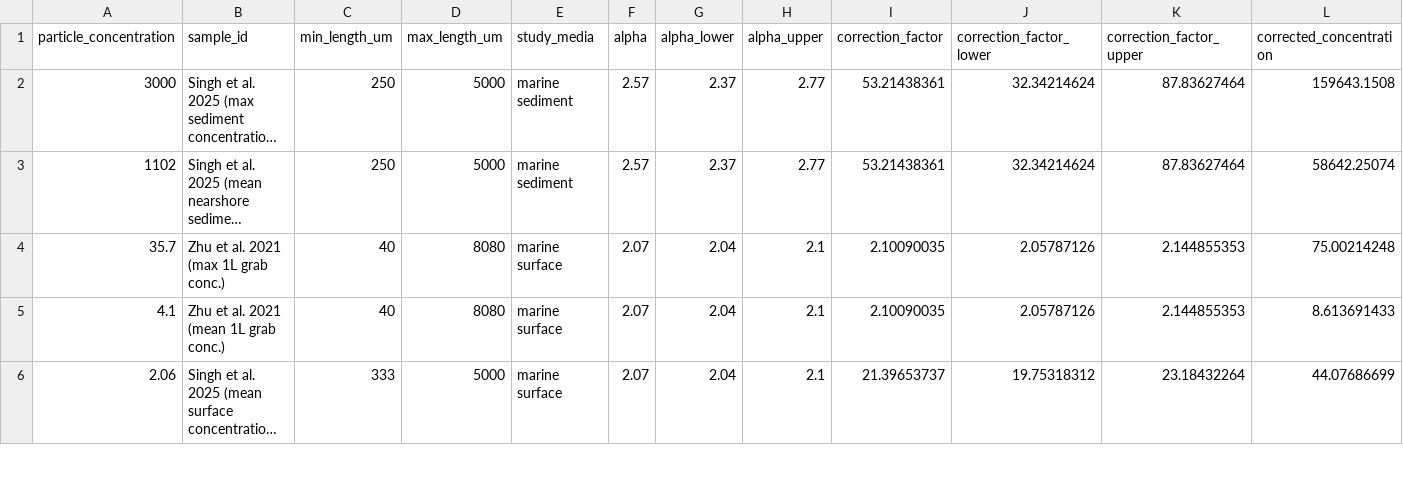
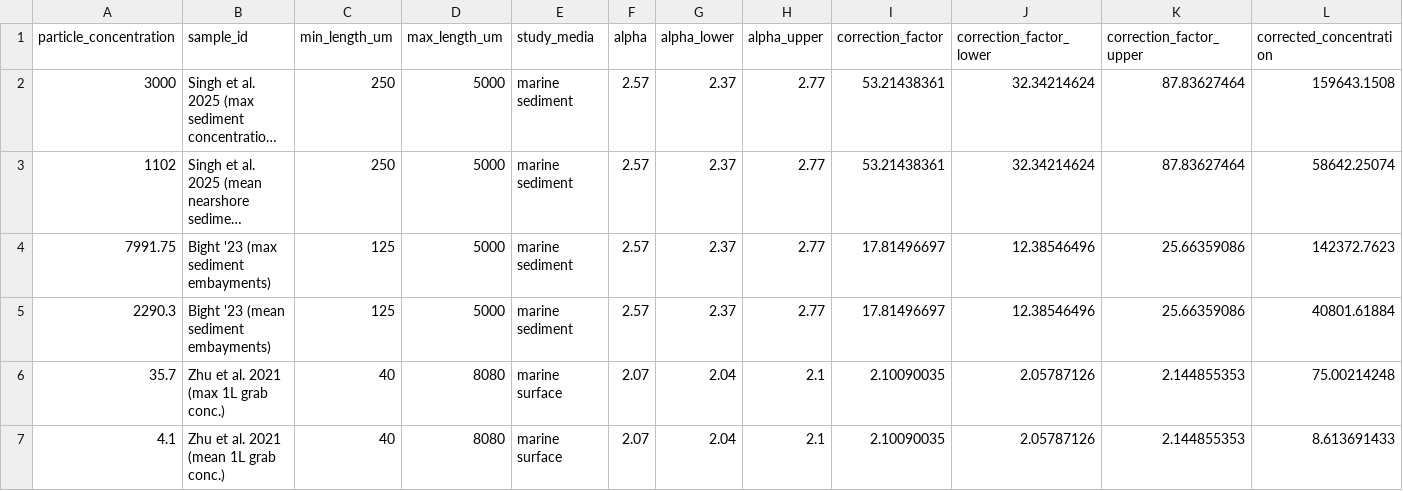
Before and after one commit to leahth/Microplastics-Bioindicators, a CSV file: Data/OUTPUT_match_tool.csv, drawn as a sheet; only a part is shown; the shorter side is filled out with more unchanged rows; long unchanged cells end in …; rows hold the shown columns only; the diff names each change by its address in the sheet, - before the commit and + after, or states it on an @@ line.

```diff
--- a/Data/OUTPUT_match_tool.csv
+++ b/Data/OUTPUT_match_tool.csv
+row 4: 7991.75 | Bight '23 (max sediment embayments) | 125 | 5000 | marine sediment | 2.57 | 2.37 | 2.77 | 17.81496697 | 12.38546496 | 25.66359086 | 142372.7623
+row 5: 2290.3 | Bight '23 (mean sediment embayments) | 125 | 5000 | marine sediment | 2.57 | 2.37 | 2.77 | 17.81496697 | 12.38546496 | 25.66359086 | 40801.61884
```
Also changed, not shown: Data/INPUT_match_tool.csv, 12 other files.
